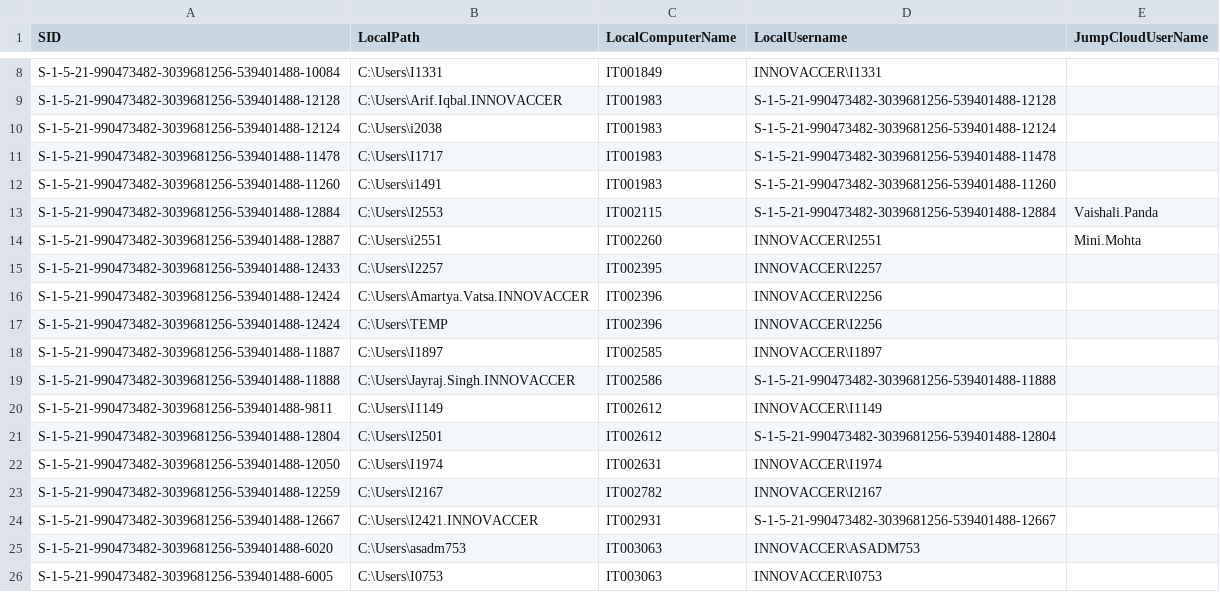
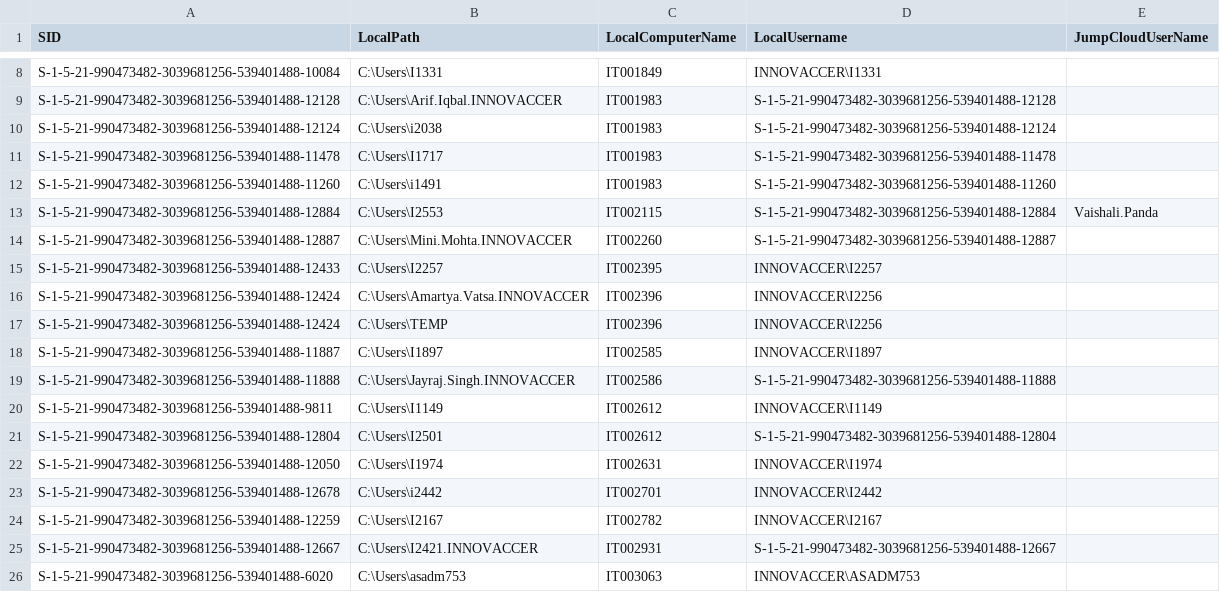
Before and after one commit to savinways/JumpCloud-ADMU-Discovery, a CSV file: jcdiscovery.csv, drawn as a sheet; only a part is shown, gaps mark what is left out; the shorter side is filled out with more unchanged rows.

Commit message:
CSV Upload

```diff
--- a/jcdiscovery.csv
+++ b/jcdiscovery.csv
@@ -13,3 +13,3 @@
 "S-1-5-21-990473482-3039681256-539401488-12884","C:\Users\I2553","IT002115","S-1-5-21-990473482-3039681256-539401488-12884","Vaishali.Panda"
-"S-1-5-21-990473482-3039681256-539401488-12887","C:\Users\i2551","IT002260","INNOVACCER\I2551","Mini.Mohta"
+"S-1-5-21-990473482-3039681256-539401488-12887","C:\Users\Mini.Mohta.INNOVACCER","IT002260","S-1-5-21-990473482-3039681256-539401488-12887",""
 "S-1-5-21-990473482-3039681256-539401488-12433","C:\Users\I2257","IT002395","INNOVACCER\I2257",""
@@ -22,2 +22,3 @@
 "S-1-5-21-990473482-3039681256-539401488-12050","C:\Users\I1974","IT002631","INNOVACCER\I1974",""
+"S-1-5-21-990473482-3039681256-539401488-12678","C:\Users\i2442","IT002701","INNOVACCER\I2442",""
 "S-1-5-21-990473482-3039681256-539401488-12259","C:\Users\I2167","IT002782","INNOVACCER\I2167",""
```
